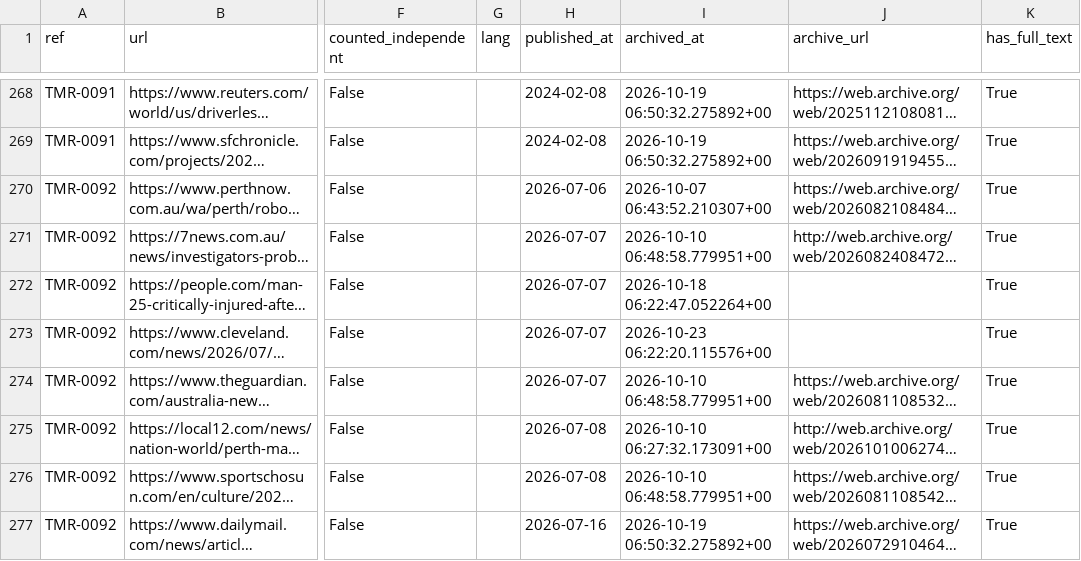
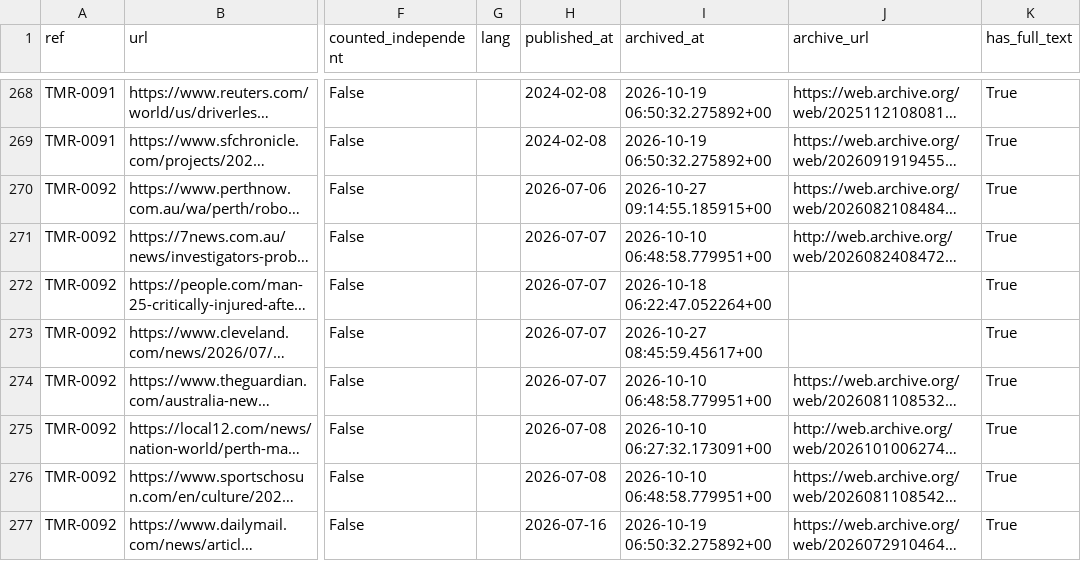
Before and after one commit to vzolot/machine-record-data, a CSV file: data/sources.csv, drawn as a sheet; only a part is shown, gaps mark what is left out; long unchanged cells end in …; the diff covers the shown part only; the diff names each change by its address in the sheet, - before the commit and + after, or states it on an @@ line.

```diff
--- a/data/sources.csv
+++ b/data/sources.csv
-I270 (archived_at): 2026-10-07 06:43:52.210307+00
+I270 (archived_at): 2026-10-27 09:14:55.185915+00
-I273 (archived_at): 2026-10-23 06:22:20.115576+00
+I273 (archived_at): 2026-10-27 08:45:59.45617+00
```
Also changed, not shown: 4 added rows and 44 edited cells elsewhere in this file, data/cases.csv, data/events.csv, 2 other files.
